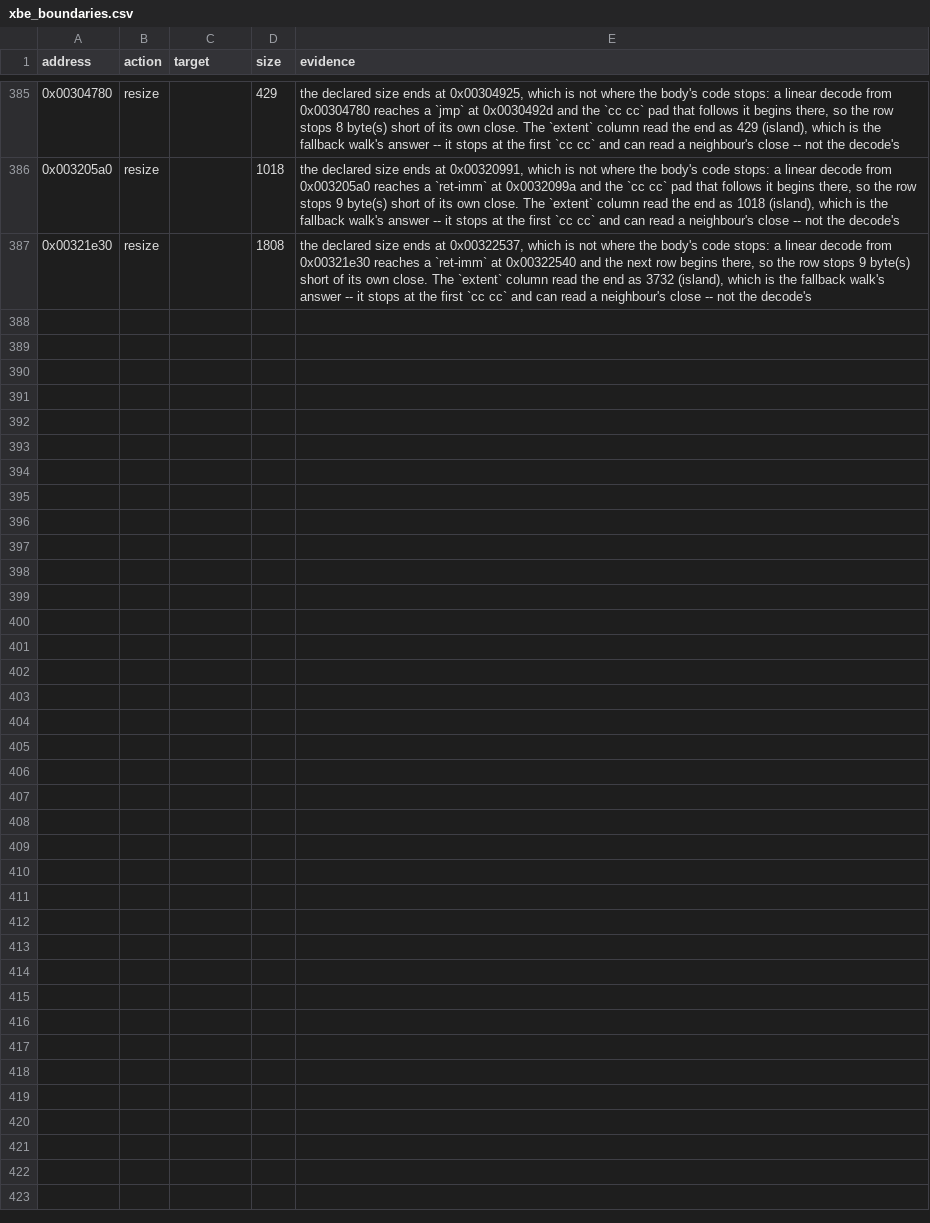
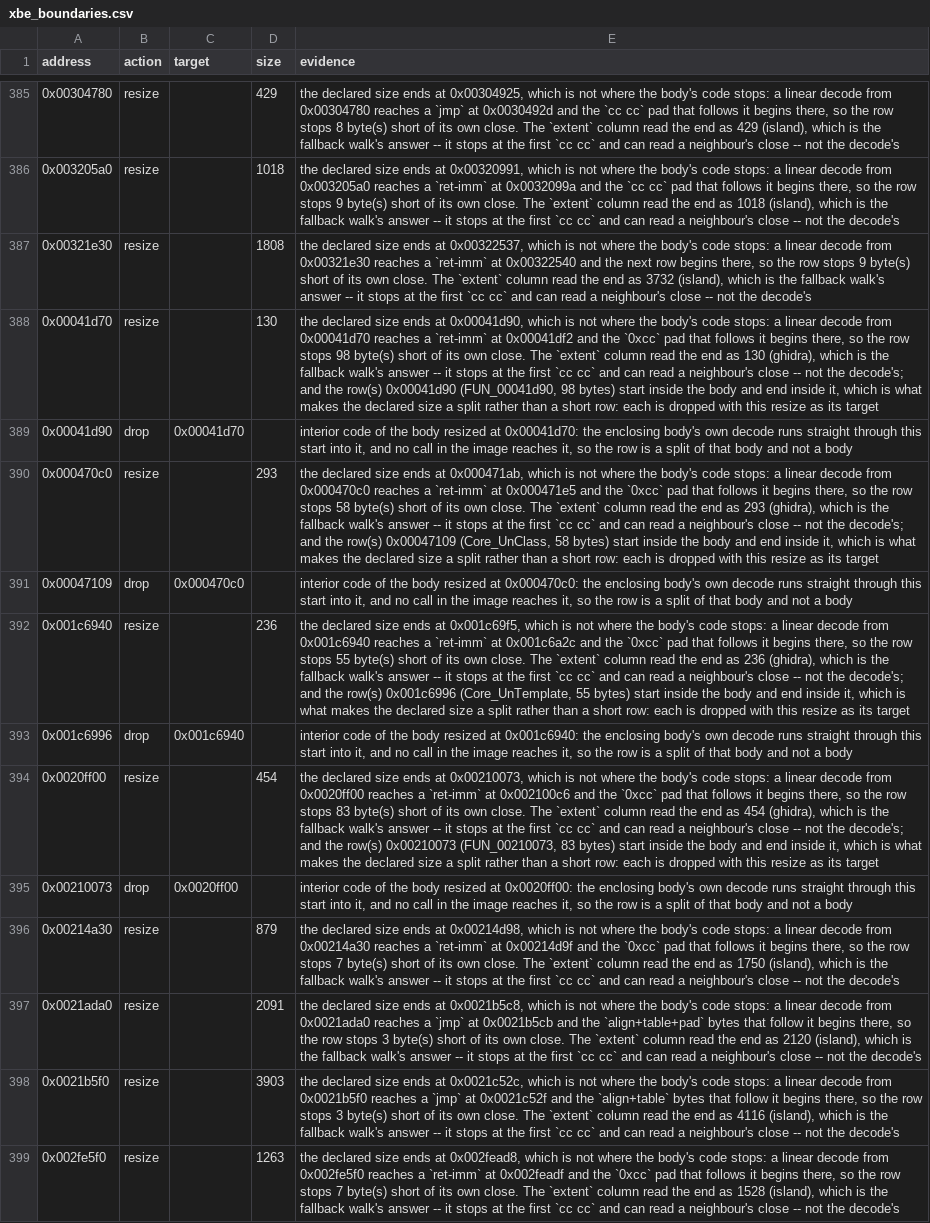
Before and after one commit to jkoehler11/stargate-alliance-decomp, a CSV file: symbols/xbe_boundaries.csv, drawn as a sheet; only a part is shown, gaps mark what is left out; the diff names each change by its address in the sheet, - before the commit and + after, or states it on an @@ line.

Commit message:
symbols: the sweep reads the tails 47 refused rows end on, and four false splits become rows
U39 residuals 1 and 2: a body closes on a terminator whose tail to the next map row is a pad (0xcc of any length, and the pad ends the reading), an edge, an align slot or a switch case table; 882 of 883 rows agree and 0x00260aa0 needs no second repair. Four rows whose declared body ran over the next row start (0x00041d70, 0x000470c0, 0x001c6940, 0x0020ff00) are a resize plus the drop of the fragment inside, and four short rows are resized. Map 15,244/4,017,403 -> 15,240/4,017,423; boundaries 387 -> 399 rows.

```diff
--- a/symbols/xbe_boundaries.csv
+++ b/symbols/xbe_boundaries.csv
+row 388: 0x00041d70 | resize |  | 130 | the declared size ends at 0x00041d90, which is not where the body's code stops: a linear decode from 0x00041d70 reaches a `ret-imm` at 0x00041df2 and the `0xcc` pad that follows it begins there, so the row stops 98 byte(s) short of its own close. The `extent` column read the end as 130 (ghidra), which is the fallback walk's answer -- it stops at the first `cc cc` and can read a neighbour's close -- not the decode's; and the row(s) 0x00041d90 (FUN_00041d90, 98 bytes) start inside the body and end inside it, which is what makes the declared size a split rather than a short row: each is dropped with this resize as its target
+row 389: 0x00041d90 | drop | 0x00041d70 |  | interior code of the body resized at 0x00041d70: the enclosing body's own decode runs straight through this start into it, and no call in the image reaches it, so the row is a split of that body and not a body
+row 390: 0x000470c0 | resize |  | 293 | the declared size ends at 0x000471ab, which is not where the body's code stops: a linear decode from 0x000470c0 reaches a `ret-imm` at 0x000471e5 and the `0xcc` pad that follows it begins there, so the row stops 58 byte(s) short of its own close. The `extent` column read the end as 293 (ghidra), which is the fallback walk's answer -- it stops at the first `cc cc` and can read a neighbour's close -- not the decode's; and the row(s) 0x00047109 (Core_UnClass, 58 bytes) start inside the body and end inside it, which is what makes the declared size a split rather than a short row: each is dropped with this resize as its target
+row 391: 0x00047109 | drop | 0x000470c0 |  | interior code of the body resized at 0x000470c0: the enclosing body's own decode runs straight through this start into it, and no call in the image reaches it, so the row is a split of that body and not a body
+row 392: 0x001c6940 | resize |  | 236 | the declared size ends at 0x001c69f5, which is not where the body's code stops: a linear decode from 0x001c6940 reaches a `ret-imm` at 0x001c6a2c and the `0xcc` pad that follows it begins there, so the row stops 55 byte(s) short of its own close. The `extent` column read the end as 236 (ghidra), which is the fallback walk's answer -- it stops at the first `cc cc` and can read a neighbour's close -- not the decode's; and the row(s) 0x001c6996 (Core_UnTemplate, 55 bytes) start inside the body and end inside it, which is what makes the declared size a split rather than a short row: each is dropped with this resize as its target
+row 393: 0x001c6996 | drop | 0x001c6940 |  | interior code of the body resized at 0x001c6940: the enclosing body's own decode runs straight through this start into it, and no call in the image reaches it, so the row is a split of that body and not a body
+row 394: 0x0020ff00 | resize |  | 454 | the declared size ends at 0x00210073, which is not where the body's code stops: a linear decode from 0x0020ff00 reaches a `ret-imm` at 0x002100c6 and the `0xcc` pad that follows it begins there, so the row stops 83 byte(s) short of its own close. The `extent` column read the end as 454 (ghidra), which is the fallback walk's answer -- it stops at the first `cc cc` and can read a neighbour's close -- not the decode's; and the row(s) 0x00210073 (FUN_00210073, 83 bytes) start inside the body and end inside it, which is what makes the declared size a split rather than a short row: each is dropped with this resize as its target
+row 395: 0x00210073 | drop | 0x0020ff00 |  | interior code of the body resized at 0x0020ff00: the enclosing body's own decode runs straight through this start into it, and no call in the image reaches it, so the row is a split of that body and not a body
+row 396: 0x00214a30 | resize |  | 879 | the declared size ends at 0x00214d98, which is not where the body's code stops: a linear decode from 0x00214a30 reaches a `ret-imm` at 0x00214d9f and the `0xcc` pad that follows it begins there, so the row stops 7 byte(s) short of its own close. The `extent` column read the end as 1750 (island), which is the fallback walk's answer -- it stops at the first `cc cc` and can read a neighbour's close -- not the decode's
+row 397: 0x0021ada0 | resize |  | 2091 | the declared size ends at 0x0021b5c8, which is not where the body's code stops: a linear decode from 0x0021ada0 reaches a `jmp` at 0x0021b5cb and the `align+table+pad` bytes that follow it begins there, so the row stops 3 byte(s) short of its own close. The `extent` column read the end as 2120 (island), which is the fallback walk's answer -- it stops at the first `cc cc` and can read a neighbour's close -- not the decode's
+row 398: 0x0021b5f0 | resize |  | 3903 | the declared size ends at 0x0021c52c, which is not where the body's code stops: a linear decode from 0x0021b5f0 reaches a `jmp` at 0x0021c52f and the `align+table` bytes that follow it begins there, so the row stops 3 byte(s) short of its own close. The `extent` column read the end as 4116 (island), which is the fallback walk's answer -- it stops at the first `cc cc` and can read a neighbour's close -- not the decode's
+row 399: 0x002fe5f0 | resize |  | 1263 | the declared size ends at 0x002fead8, which is not where the body's code stops: a linear decode from 0x002fe5f0 reaches a `ret-imm` at 0x002feadf and the `0xcc` pad that follows it begins there, so the row stops 7 byte(s) short of its own close. The `extent` column read the end as 1528 (island), which is the fallback walk's answer -- it stops at the first `cc cc` and can read a neighbour's close -- not the decode's
```
Also changed, not shown: inventory/artifact_hashes.csv, inventory/function_modules.csv, 17 other files.
